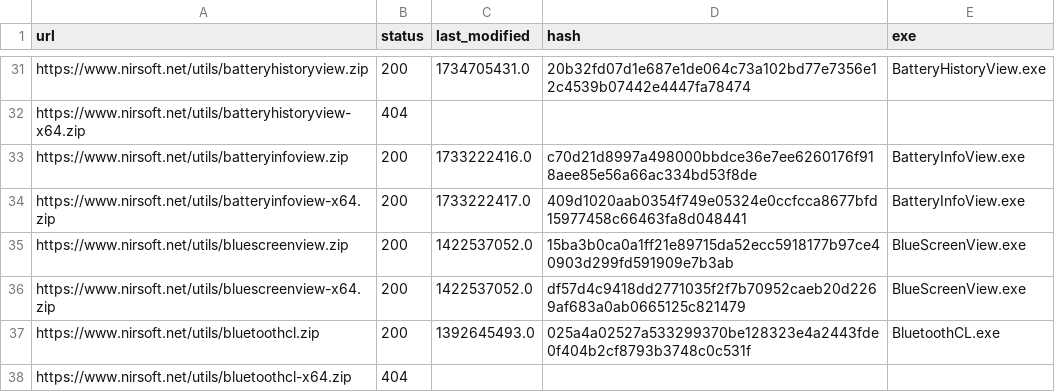
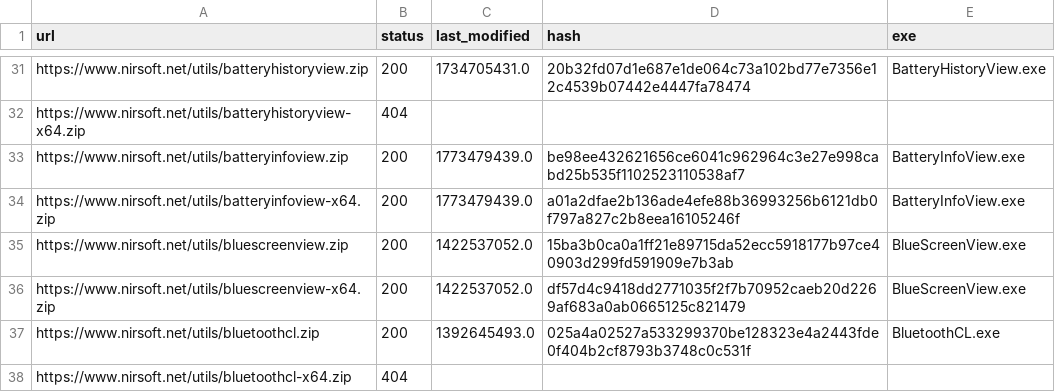
Before and after one commit to ScoopInstaller/Nirsoft, a CSV file: cache/urls.csv, drawn as a sheet; only a part is shown, gaps mark what is left out.

```diff
--- a/cache/urls.csv
+++ b/cache/urls.csv
@@ -32,4 +32,4 @@ https://www.nirsoft.net/utils/batteryhistoryview.zip,200,1734705431.0,20b32fd07d
 https://www.nirsoft.net/utils/batteryhistoryview-x64.zip,404,,,
-https://www.nirsoft.net/utils/batteryinfoview.zip,200,1733222416.0,c70d21d8997a498000bbdce36e7ee6260176f918aee85e56a66ac334bd53f8de,BatteryInfoView.exe
-https://www.nirsoft.net/utils/batteryinfoview-x64.zip,200,1733222417.0,409d1020aab0354f749e05324e0ccfcca8677bfd15977458c66463fa8d048441,BatteryInfoView.exe
+https://www.nirsoft.net/utils/batteryinfoview.zip,200,1773479439.0,be98ee432621656ce6041c962964c3e27e998cabd25b535f1102523110538af7,BatteryInfoView.exe
+https://www.nirsoft.net/utils/batteryinfoview-x64.zip,200,1773479439.0,a01a2dfae2b136ade4efe88b36993256b6121db0f797a827c2b8eea16105246f,BatteryInfoView.exe
 https://www.nirsoft.net/utils/bluescreenview.zip,200,1422537052.0,15ba3b0ca0a1ff21e89715da52ecc5918177b97ce40903d299fd591909e7b3ab,BlueScreenView.exe
```
